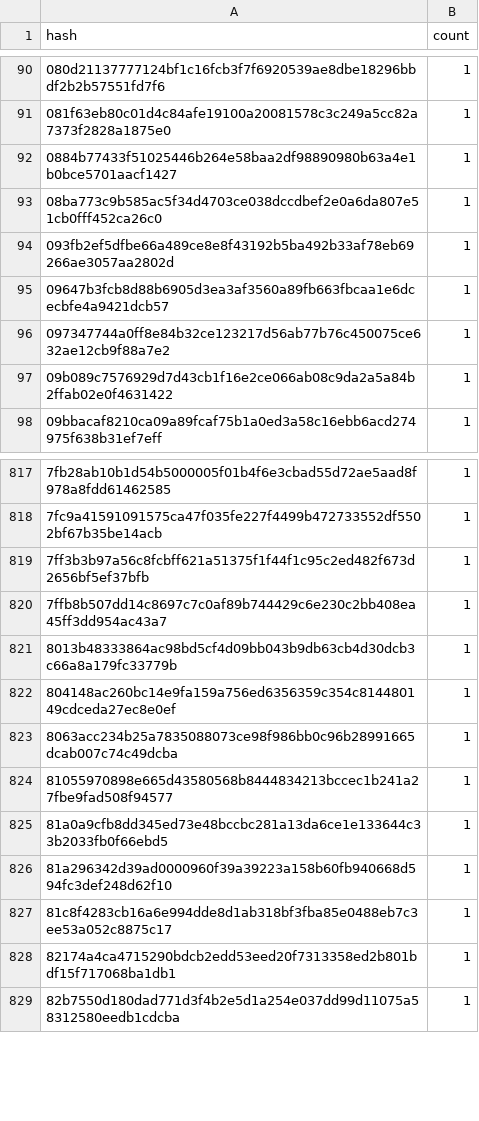
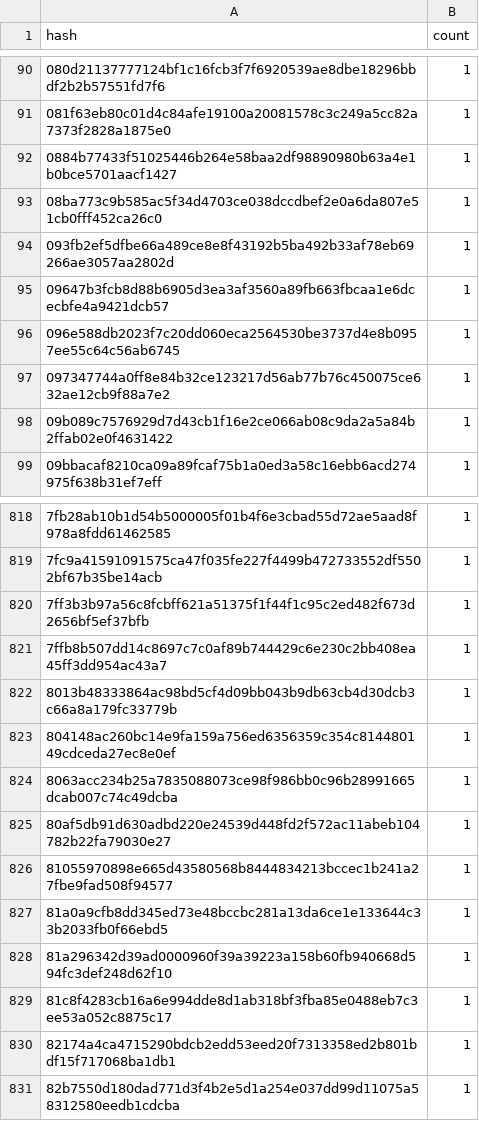
Before and after one commit to anupsdf/stellar-contract-wasms, a CSV file: analysis/dupe-code.csv, drawn as a sheet; only a part is shown, gaps mark what is left out; the diff names each change by its address in the sheet, - before the commit and + after, or states it on an @@ line.

```diff
--- a/analysis/dupe-code.csv
+++ b/analysis/dupe-code.csv
+row 96: 096e588db2023f7c20dd060eca2564530be3737d4e8b0957ee55c64c56ab6745 | 1
+row 825: 80af5db91d630adbd220e24539d448fd2f572ac11abeb104782b22fa79030e27 | 1
```
Also changed, not shown: analysis/dupe-sections.csv, analysis/dupe-specs.csv, 17 other files.
